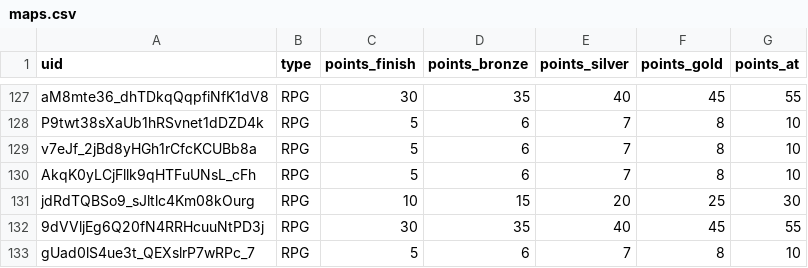
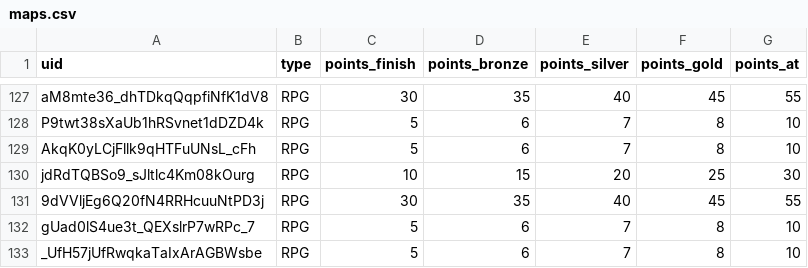
Before and after one commit to spl1nes/tmrank, a CSV file: maps.csv, drawn as a sheet; only a part is shown, gaps mark what is left out; the shorter side is filled out with more unchanged rows.

Commit message:
update maps

```diff
--- a/maps.csv
+++ b/maps.csv
@@ -128,3 +128,2 @@ aM8mte36_dhTDkqQqpfiNfK1dV8,RPG,30,35,40,45,55
 P9twt38sXaUb1hRSvnet1dDZD4k,RPG,5,6,7,8,10
-v7eJf_2jBd8yHGh1rCfcKCUBb8a,RPG,5,6,7,8,10
 AkqK0yLCjFllk9qHTFuUNsL_cFh,RPG,5,6,7,8,10
```
